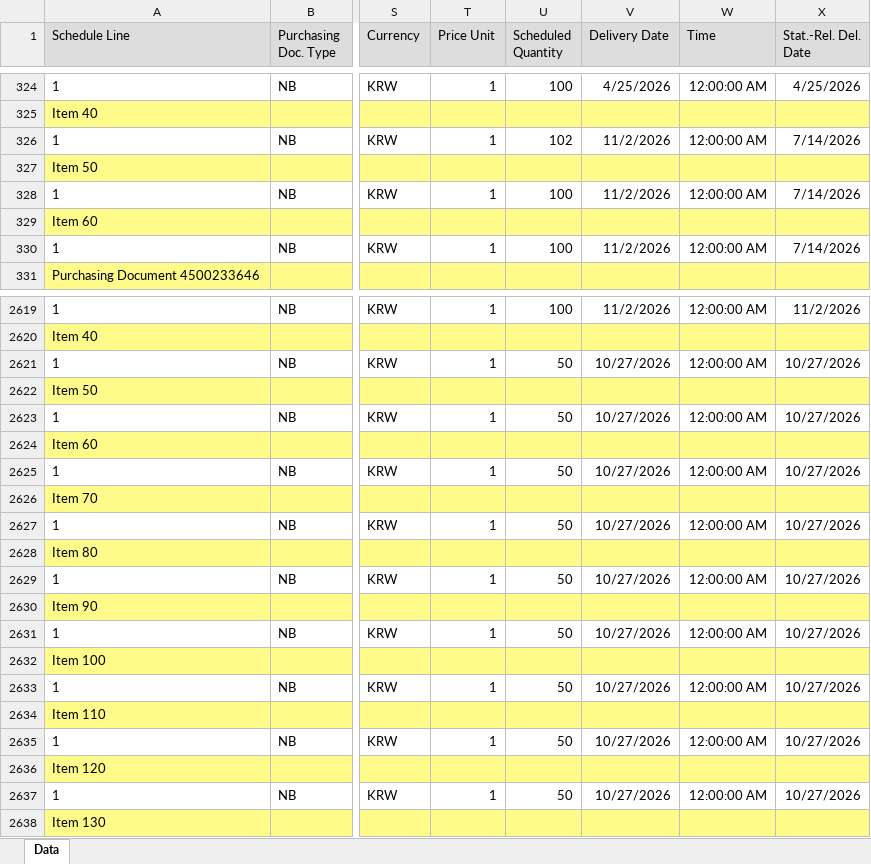
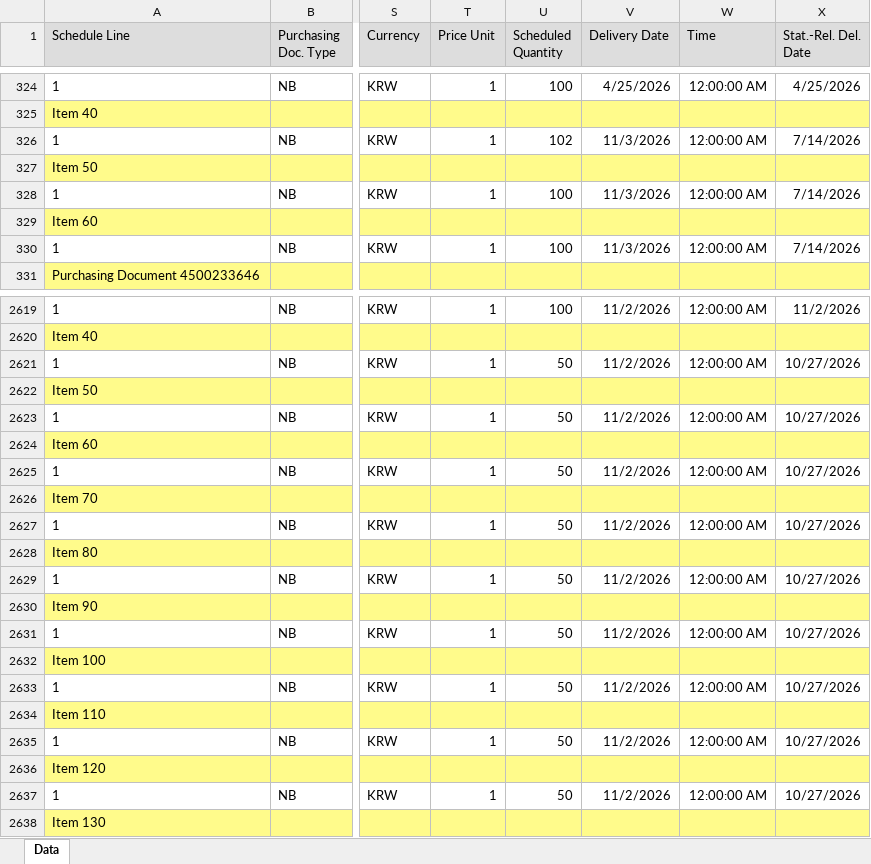
Before and after one commit to wjdwlals9545-arch/pbk-warehouse, an Excel workbook: public/data/DeliveryData_latest.xlsx, sheet Data, drawn as a sheet; only a part is shown, gaps mark what is left out; values as stored, in another font and other column widths than the file's, no borders; charts and pictures not drawn; the diff covers the shown part only; the diff names each change by its address in the sheet, - before the commit and + after, or states it on an @@ line.

Commit message:
Auto-update DeliveryData_latest.xlsx

```diff
--- a/public/data/DeliveryData_latest.xlsx (sheet Data)
+++ b/public/data/DeliveryData_latest.xlsx (sheet Data)
-V326 (Delivery Date): 11/2/2026
+V326 (Delivery Date): 11/3/2026
-V328 (Delivery Date): 11/2/2026
+V328 (Delivery Date): 11/3/2026
-V330 (Delivery Date): 11/2/2026
+V330 (Delivery Date): 11/3/2026
-V2621 (Delivery Date): 10/27/2026
+V2621 (Delivery Date): 11/2/2026
-V2623 (Delivery Date): 10/27/2026
+V2623 (Delivery Date): 11/2/2026
-V2625 (Delivery Date): 10/27/2026
+V2625 (Delivery Date): 11/2/2026
-V2627 (Delivery Date): 10/27/2026
+V2627 (Delivery Date): 11/2/2026
-V2629 (Delivery Date): 10/27/2026
+V2629 (Delivery Date): 11/2/2026
-V2631 (Delivery Date): 10/27/2026
+V2631 (Delivery Date): 11/2/2026
-V2633 (Delivery Date): 10/27/2026
+V2633 (Delivery Date): 11/2/2026
-V2635 (Delivery Date): 10/27/2026
+V2635 (Delivery Date): 11/2/2026
-V2637 (Delivery Date): 10/27/2026
+V2637 (Delivery Date): 11/2/2026
```
Also changed, not shown: 15 edited cells elsewhere in this sheet, 4 other files.
